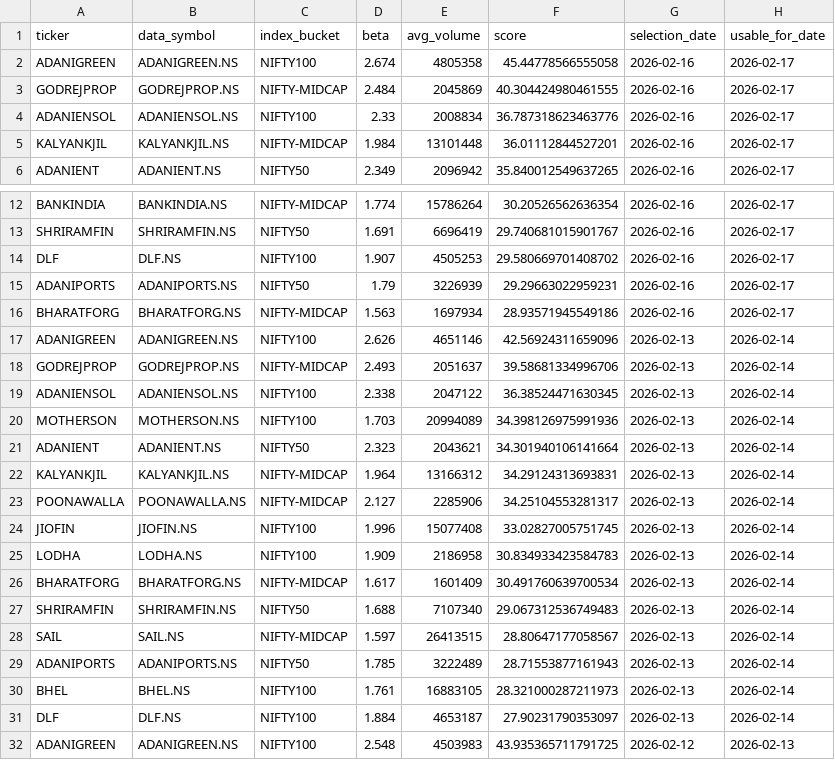
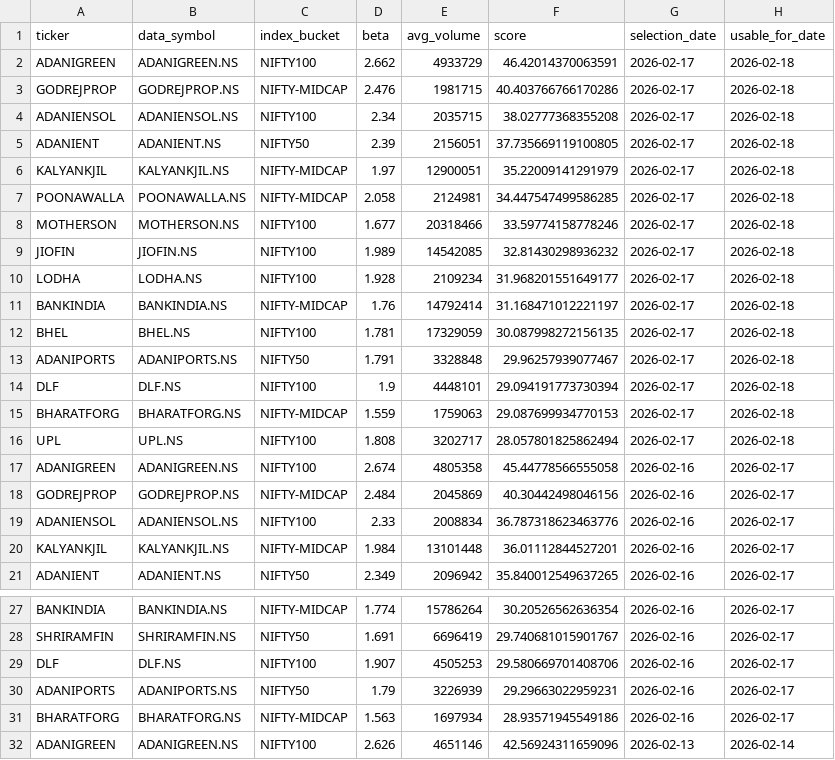
Before and after one commit to arun906/ScalpingApp, a CSV file: watchlist_history.csv, drawn as a sheet; only a part is shown, gaps mark what is left out; the shorter side is filled out with more unchanged rows.

```diff
--- a/watchlist_history.csv
+++ b/watchlist_history.csv
@@ -1,4 +1,19 @@
 ticker,data_symbol,index_bucket,beta,avg_volume,score,selection_date,usable_for_date
+ADANIGREEN,ADANIGREEN.NS,NIFTY100,2.662,4933729,46.42014370063591,2026-02-17,2026-02-18
+GODREJPROP,GODREJPROP.NS,NIFTY-MIDCAP,2.476,1981715,40.403766766170286,2026-02-17,2026-02-18
+ADANIENSOL,ADANIENSOL.NS,NIFTY100,2.34,2035715,38.02777368355208,2026-02-17,2026-02-18
+ADANIENT,ADANIENT.NS,NIFTY50,2.39,2156051,37.735669119100805,2026-02-17,2026-02-18
+KALYANKJIL,KALYANKJIL.NS,NIFTY-MIDCAP,1.97,12900051,35.22009141291979,2026-02-17,2026-02-18
+POONAWALLA,POONAWALLA.NS,NIFTY-MIDCAP,2.058,2124981,34.447547499586285,2026-02-17,2026-02-18
+MOTHERSON,MOTHERSON.NS,NIFTY100,1.677,20318466,33.59774158778246,2026-02-17,2026-02-18
+JIOFIN,JIOFIN.NS,NIFTY100,1.989,14542085,32.81430298936232,2026-02-17,2026-02-18
+LODHA,LODHA.NS,NIFTY100,1.928,2109234,31.968201551649177,2026-02-17,2026-02-18
+BANKINDIA,BANKINDIA.NS,NIFTY-MIDCAP,1.76,14792414,31.168471012221197,2026-02-17,2026-02-18
+BHEL,BHEL.NS,NIFTY100,1.781,17329059,30.087998272156135,2026-02-17,2026-02-18
+ADANIPORTS,ADANIPORTS.NS,NIFTY50,1.791,3328848,29.96257939077467,2026-02-17,2026-02-18
+DLF,DLF.NS,NIFTY100,1.9,4448101,29.094191773730394,2026-02-17,2026-02-18
+BHARATFORG,BHARATFORG.NS,NIFTY-MIDCAP,1.559,1759063,29.087699934770153,2026-02-17,2026-02-18
+UPL,UPL.NS,NIFTY100,1.808,3202717,28.057801825862494,2026-02-17,2026-02-18
 ADANIGREEN,ADANIGREEN.NS,NIFTY100,2.674,4805358,45.44778566555058,2026-02-16,2026-02-17
-GODREJPROP,GODREJPROP.NS,NIFTY-MIDCAP,2.484,2045869,40.304424980461555,2026-02-16,2026-02-17
+GODREJPROP,GODREJPROP.NS,NIFTY-MIDCAP,2.484,2045869,40.30442498046156,2026-02-16,2026-02-17
 ADANIENSOL,ADANIENSOL.NS,NIFTY100,2.33,2008834,36.787318623463776,2026-02-16,2026-02-17
@@ -13,3 +28,3 @@ BANKINDIA,BANKINDIA.NS,NIFTY-MIDCAP,1.774,15786264,30.20526562636354,2026-02-16,
 SHRIRAMFIN,SHRIRAMFIN.NS,NIFTY50,1.691,6696419,29.740681015901767,2026-02-16,2026-02-17
-DLF,DLF.NS,NIFTY100,1.907,4505253,29.580669701408702,2026-02-16,2026-02-17
+DLF,DLF.NS,NIFTY100,1.907,4505253,29.580669701408706,2026-02-16,2026-02-17
 ADANIPORTS,ADANIPORTS.NS,NIFTY50,1.79,3226939,29.29663022959231,2026-02-16,2026-02-17
```
Also changed, not shown: active_watchlist.csv.
